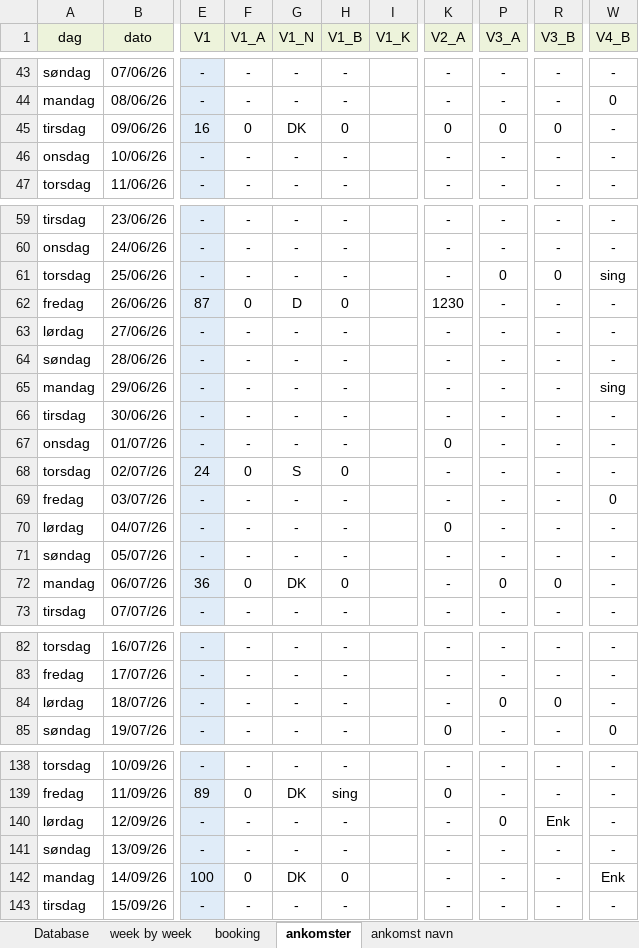
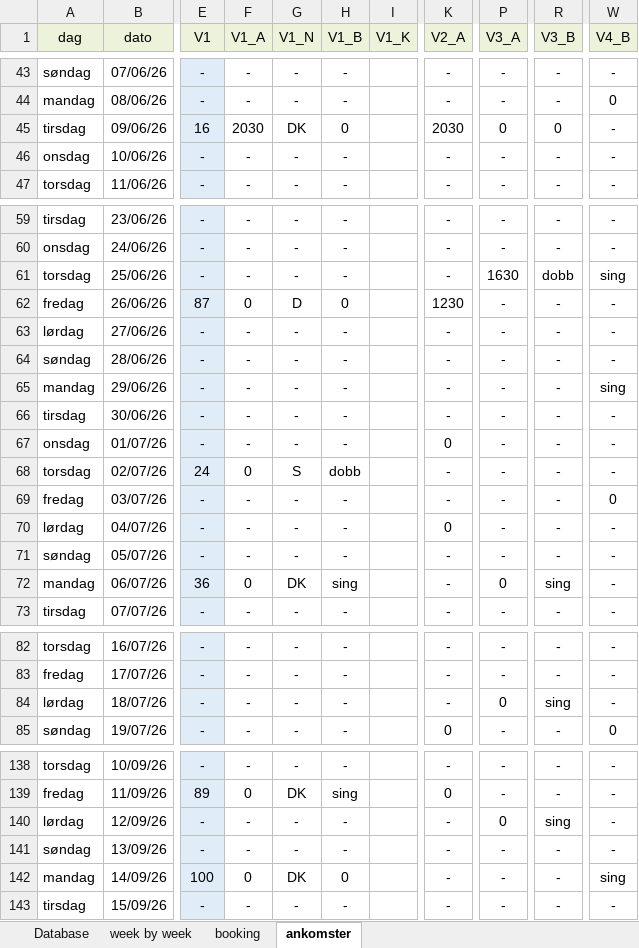
Before and after one commit to Hammerknuden/HK-portal10, an Excel workbook: 2026_BOOKING 10.xlsx, sheet ankomster, drawn as a sheet; only a part is shown, gaps mark what is left out; values as stored, in another font and other column widths than the file's, no borders; the diff covers the shown part only; the diff names each change by its address in the sheet, - before the commit and + after, or states it on an @@ line.

```diff
--- a/2026_BOOKING 10.xlsx (sheet ankomster)
+++ b/2026_BOOKING 10.xlsx (sheet ankomster)
@@ sheet tab hidden: ankomst navn @@
-F45 (V1_A): 0
+F45 (V1_A): 2030
-K45 (V2_A): 0
+K45 (V2_A): 2030
-P61 (V3_A): 0
+P61 (V3_A): 1630
-R61 (V3_B): 0
+R61 (V3_B): dobb
-H68 (V1_B): 0
+H68 (V1_B): dobb
-H72 (V1_B): 0
+H72 (V1_B): sing
-R72 (V3_B): 0
+R72 (V3_B): sing
-R84 (V3_B): 0
+R84 (V3_B): sing
-R140 (V3_B): Enk
+R140 (V3_B): sing
-W142 (V4_B): Enk
+W142 (V4_B): sing
```
Also changed, not shown: 51 edited cells elsewhere in this sheet, sheet Database, sheet booking, sheet week by week, formulas that keep their value, charts or pictures.
